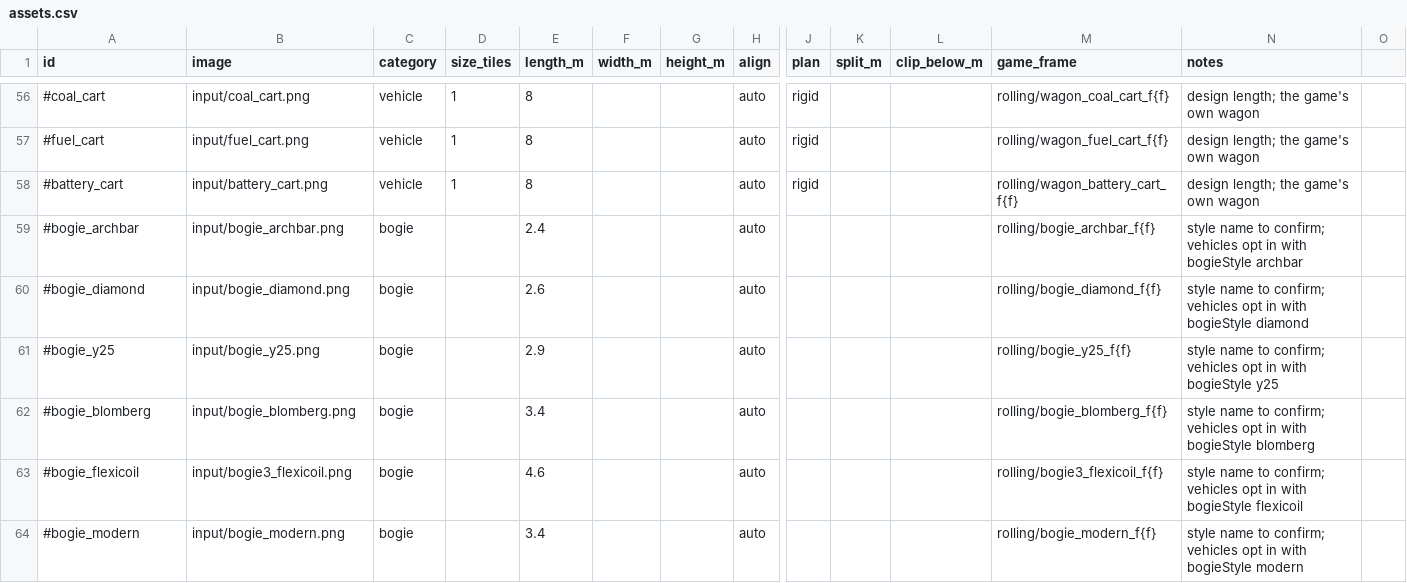
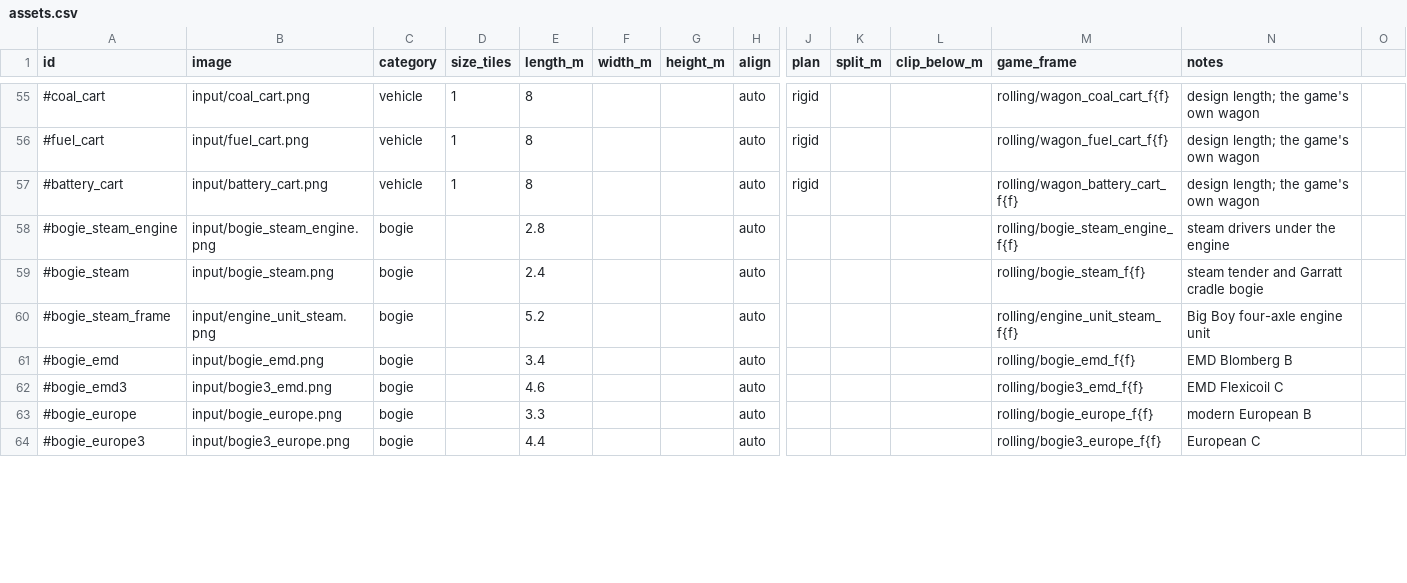
Before and after one commit to Szazso444/terepasztal, a CSV file: tools/asset-pipeline/assets.csv, drawn as a sheet; only a part is shown, gaps mark what is left out; removed rows and columns are numbered as before the commit, all else as after; rows hold the shown columns only; the diff covers the shown part only; the diff names each change by its address in the sheet, - before the commit and + after, or states it on an @@ line.

```diff
--- a/tools/asset-pipeline/assets.csv
+++ b/tools/asset-pipeline/assets.csv
+row 58: #bogie_steam_engine | input/bogie_steam_engine.png | bogie |  | 2.8 |  |  | auto |  |  |  | rolling/bogie_steam_engine_f{f} | steam drivers under the engine
-A59 (id): #bogie_archbar
+A59 (id): #bogie_steam
-B59 (image): input/bogie_archbar.png
+B59 (image): input/bogie_steam.png
-M59 (game_frame): rolling/bogie_archbar_f{f}
+M59 (game_frame): rolling/bogie_steam_f{f}
-N59 (notes): style name to confirm; vehicles opt in with bogieStyle archbar
+N59 (notes): steam tender and Garratt cradle bogie
-row 60: #bogie_diamond | input/bogie_diamond.png | bogie |  | 2.6 |  |  | auto |  |  |  | rolling/bogie_diamond_f{f} | style name to confirm; vehicles opt in with bogieStyle diamond
-row 61: #bogie_y25 | input/bogie_y25.png | bogie |  | 2.9 |  |  | auto |  |  |  | rolling/bogie_y25_f{f} | style name to confirm; vehicles opt in with bogieStyle y25
+row 60: #bogie_steam_frame | input/engine_unit_steam.png | bogie |  | 5.2 |  |  | auto |  |  |  | rolling/engine_unit_steam_f{f} | Big Boy four-axle engine unit
-A61 (id): #bogie_blomberg
+A61 (id): #bogie_emd
-B61 (image): input/bogie_blomberg.png
+B61 (image): input/bogie_emd.png
-M61 (game_frame): rolling/bogie_blomberg_f{f}
+M61 (game_frame): rolling/bogie_emd_f{f}
-N61 (notes): style name to confirm; vehicles opt in with bogieStyle blomberg
+N61 (notes): EMD Blomberg B
-A62 (id): #bogie_flexicoil
+A62 (id): #bogie_emd3
-B62 (image): input/bogie3_flexicoil.png
+B62 (image): input/bogie3_emd.png
-M62 (game_frame): rolling/bogie3_flexicoil_f{f}
+M62 (game_frame): rolling/bogie3_emd_f{f}
-N62 (notes): style name to confirm; vehicles opt in with bogieStyle flexicoil
+N62 (notes): EMD Flexicoil C
-A63 (id): #bogie_modern
+A63 (id): #bogie_europe
-B63 (image): input/bogie_modern.png
+B63 (image): input/bogie_europe.png
-E63 (length_m): 3.4
+E63 (length_m): 3.3
-M63 (game_frame): rolling/bogie_modern_f{f}
+M63 (game_frame): rolling/bogie_europe_f{f}
-N63 (notes): style name to confirm; vehicles opt in with bogieStyle modern
+N63 (notes): modern European B
+row 64: #bogie_europe3 | input/bogie3_europe.png | bogie |  | 4.4 |  |  | auto |  |  |  | rolling/bogie3_europe_f{f} | European C
```
Also changed, not shown: 3 added rows, 1 removed row and 28 edited cells elsewhere in this file, 11 other files.
